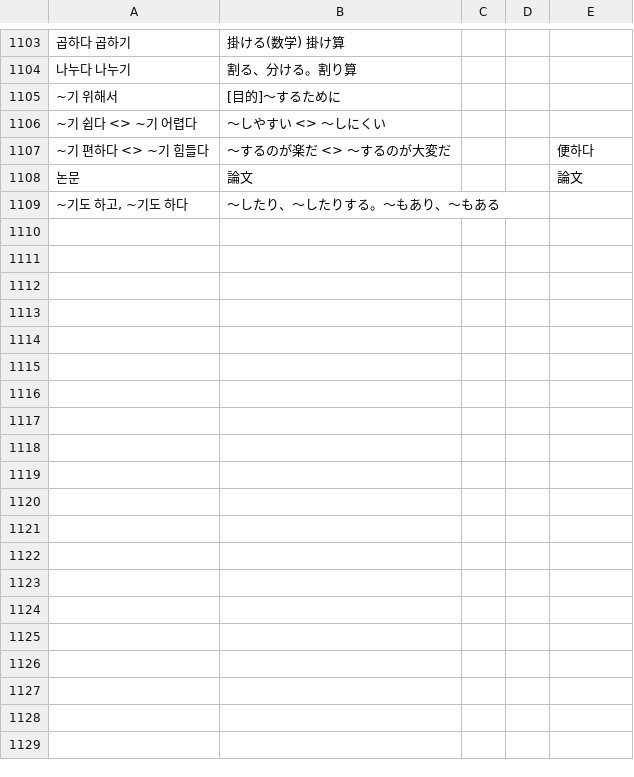
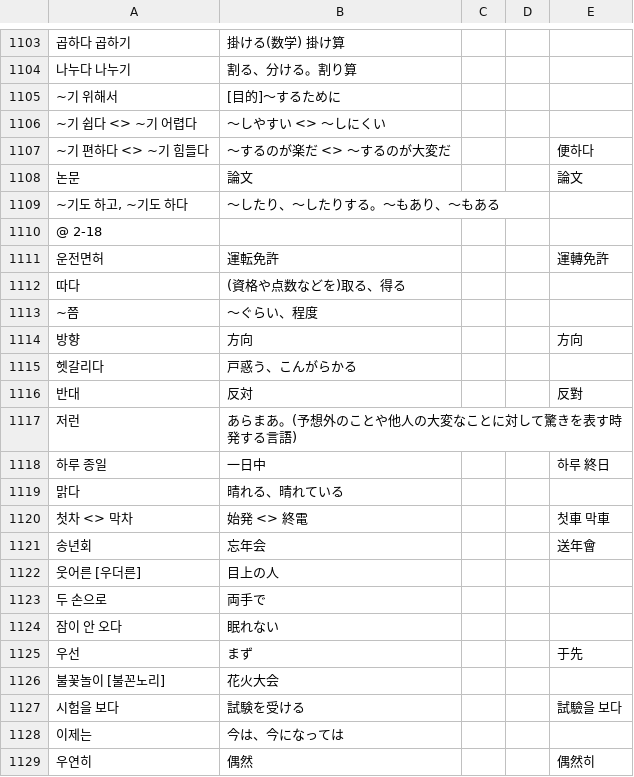
Before and after one commit to jdwebdev/NZH, a TSV file: tsv/NZH - できる한국어.tsv, drawn as a sheet; only a part is shown, gaps mark what is left out; the diff covers the shown part only; the diff names each change by its address in the sheet, - before the commit and + after, or states it on an @@ line.

```diff
--- a/tsv/NZH - できる한국어.tsv
+++ b/tsv/NZH - できる한국어.tsv
+row 1110: @ 2-18
+row 1111: 운전면허 | 運転免許 |  |  | 運轉免許
+row 1112: 따다 | (資格や点数などを)取る、得る
+row 1113: ~쯤 | 〜ぐらい、程度
+row 1114: 방향 | 方向 |  |  | 方向
+row 1115: 헷갈리다 | 戸惑う、こんがらかる
+row 1116: 반대 | 反対 |  |  | 反對
+row 1117: 저런 | あらまあ。(予想外のことや他人の大変なことに対して驚きを表す時発する言語)
+row 1118: 하루 종일 | 一日中 |  |  | 하루 終日
+row 1119: 맑다 | 晴れる、晴れている
+row 1120: 첫차 <> 막차 | 始発 <> 終電 |  |  | 첫車 막車
+row 1121: 송년회 | 忘年会 |  |  | 送年會
+row 1122: 웃어른 [우더른] | 目上の人
+row 1123: 두 손으로 | 両手で
+row 1124: 잠이 안 오다 | 眠れない
+row 1125: 우선 | まず |  |  | 于先
+row 1126: 불꽃놀이 [불꼰노리] | 花火大会
+row 1127: 시험을 보다 | 試験を受ける |  |  | 試驗을 보다
+row 1128: 이제는 | 今は、今になっては
+row 1129: 우연히 | 偶然 |  |  | 偶然히
```
Also changed, not shown: 29 added rows elsewhere in this file, 2 other files.
